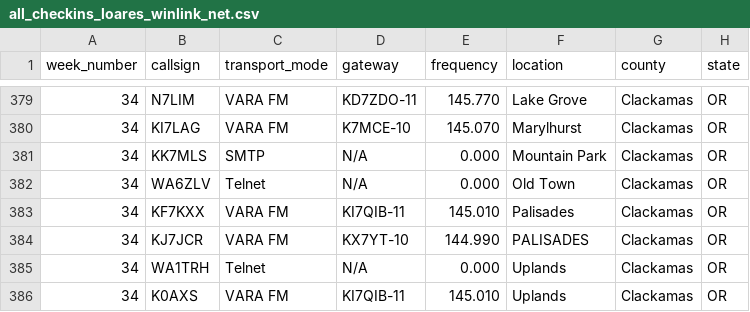
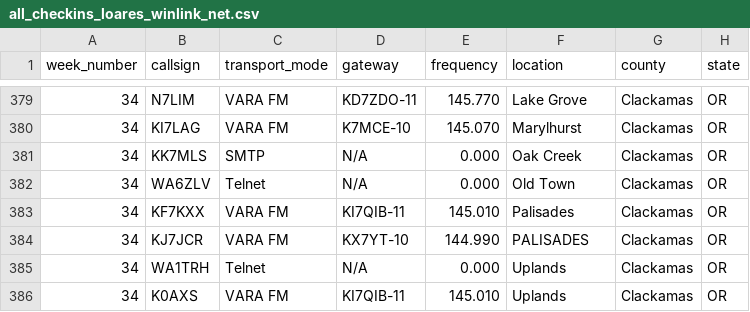
Before and after one commit to drizzlecombe/wlnet, a CSV file: raw_data/all_checkins_loares_winlink_net.csv, drawn as a sheet; only a part is shown, gaps mark what is left out.

Commit message:
Cleaning data and adding queries

```diff
--- a/raw_data/all_checkins_loares_winlink_net.csv
+++ b/raw_data/all_checkins_loares_winlink_net.csv
@@ -380,3 +380,3 @@ week_number, callsign, transport_mode, gateway, frequency, location, county, sta
 34, KI7LAG, VARA FM, K7MCE-10, 145.070, Marylhurst, Clackamas, OR
-34, KK7MLS, SMTP, N/A, 0.000, Mountain Park, Clackamas, OR
+34, KK7MLS, SMTP, N/A, 0.000, Oak Creek, Clackamas, OR
 34, WA6ZLV, Telnet, N/A, 0.000, Old Town, Clackamas, OR
```
Also changed, not shown: 1 other file.
